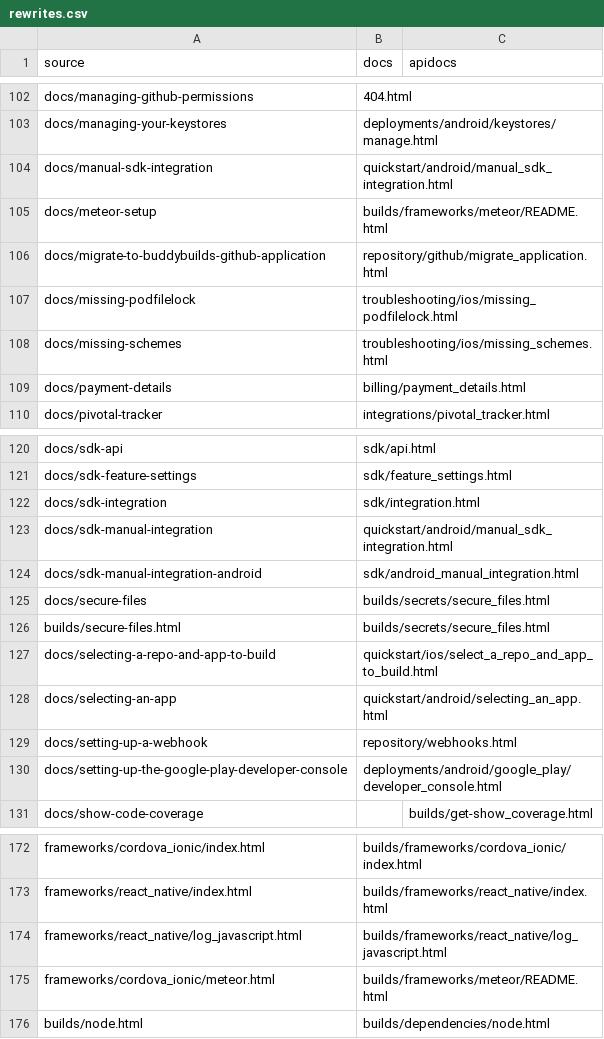
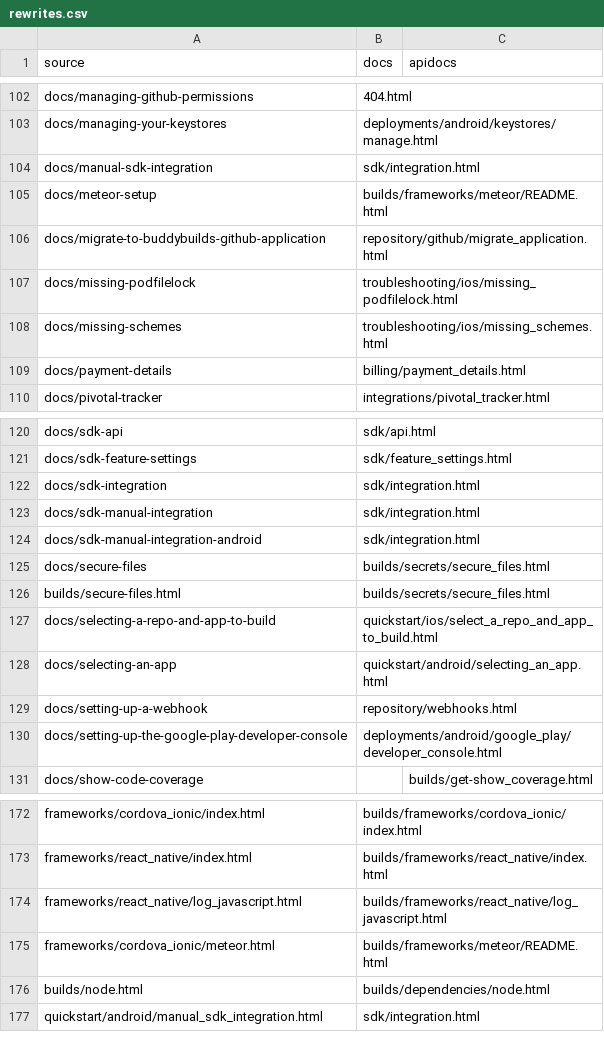
Before and after one commit to bb-public/docs.buddybuild.com, a CSV file: rewrites.csv, drawn as a sheet; only a part is shown, gaps mark what is left out.

Commit message:
Improve platform-specific nature by adding logos to SDK pages.
https://app.clubhouse.io/buddybuild/story/6920/add-clarification-to-the-distinct-ios-android-sdk-pages-so-it-s-more-obvious-which-is-which

Includes:

* Added iOS/Android logos to the platform-specific SDK pages.

* Migration of Android manual integration docs into the SDK chapter, by
  combining it with the iOS manual integration page.

* Improved formatting of manual integration steps.

```diff
--- a/rewrites.csv
+++ b/rewrites.csv
@@ -103,3 +103,3 @@ docs/managing-github-permissions,404.html,
 docs/managing-your-keystores,deployments/android/keystores/manage.html,
-docs/manual-sdk-integration,quickstart/android/manual_sdk_integration.html,
+docs/manual-sdk-integration,sdk/integration.html,
 docs/meteor-setup,builds/frameworks/meteor/README.html,
@@ -122,4 +122,4 @@ docs/sdk-feature-settings,sdk/feature_settings.html,
 docs/sdk-integration,sdk/integration.html,
-docs/sdk-manual-integration,quickstart/android/manual_sdk_integration.html,
-docs/sdk-manual-integration-android,sdk/android_manual_integration.html,
+docs/sdk-manual-integration,sdk/integration.html,
+docs/sdk-manual-integration-android,sdk/integration.html,
 docs/secure-files,builds/secrets/secure_files.html,
@@ -176 +176,2 @@ frameworks/cordova_ionic/meteor.html,builds/frameworks/meteor/README.html,
 builds/node.html,builds/dependencies/node.html
+quickstart/android/manual_sdk_integration.html,sdk/integration.html,
```
Also changed, not shown: 7 other files.
